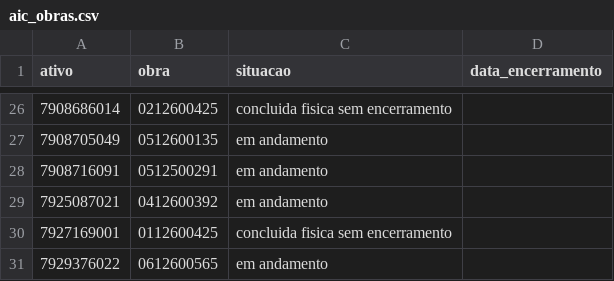
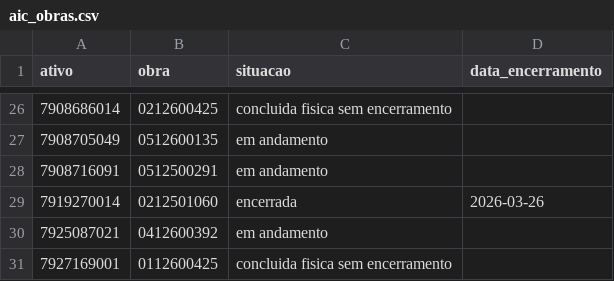
Before and after one commit to LGRSV/vera-pc, a CSV file: data/raw/aic_obras.csv, drawn as a sheet; only a part is shown, gaps mark what is left out; the shorter side is filled out with more unchanged rows.

```diff
--- a/data/raw/aic_obras.csv
+++ b/data/raw/aic_obras.csv
@@ -28,2 +28,3 @@ ativo;obra;situacao;data_encerramento
 7908716091;0512500291;em andamento;
+7919270014;0212501060;encerrada;2026-03-26
 7925087021;0412600392;em andamento;
```
Also changed, not shown: 11 other files.
